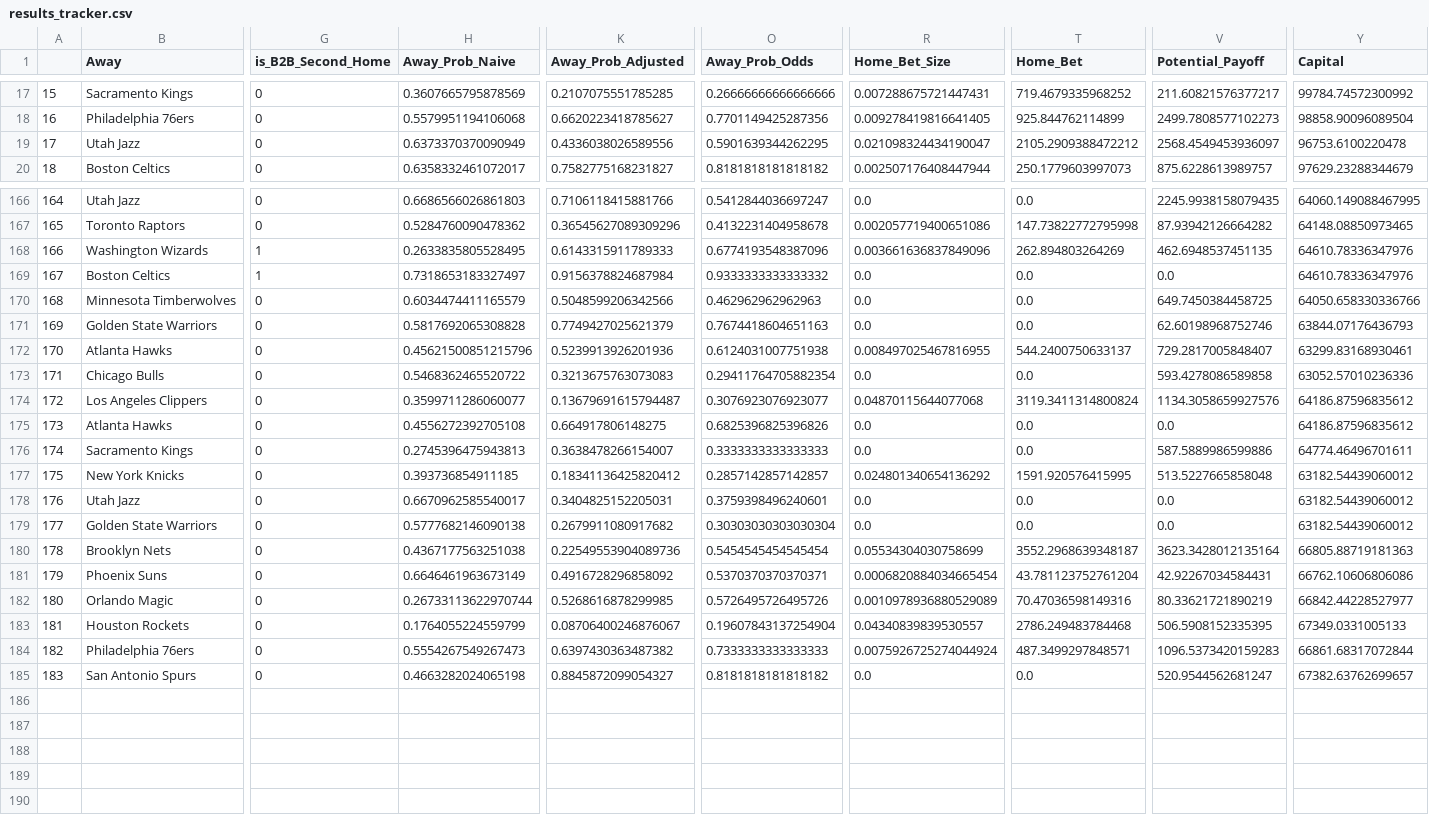
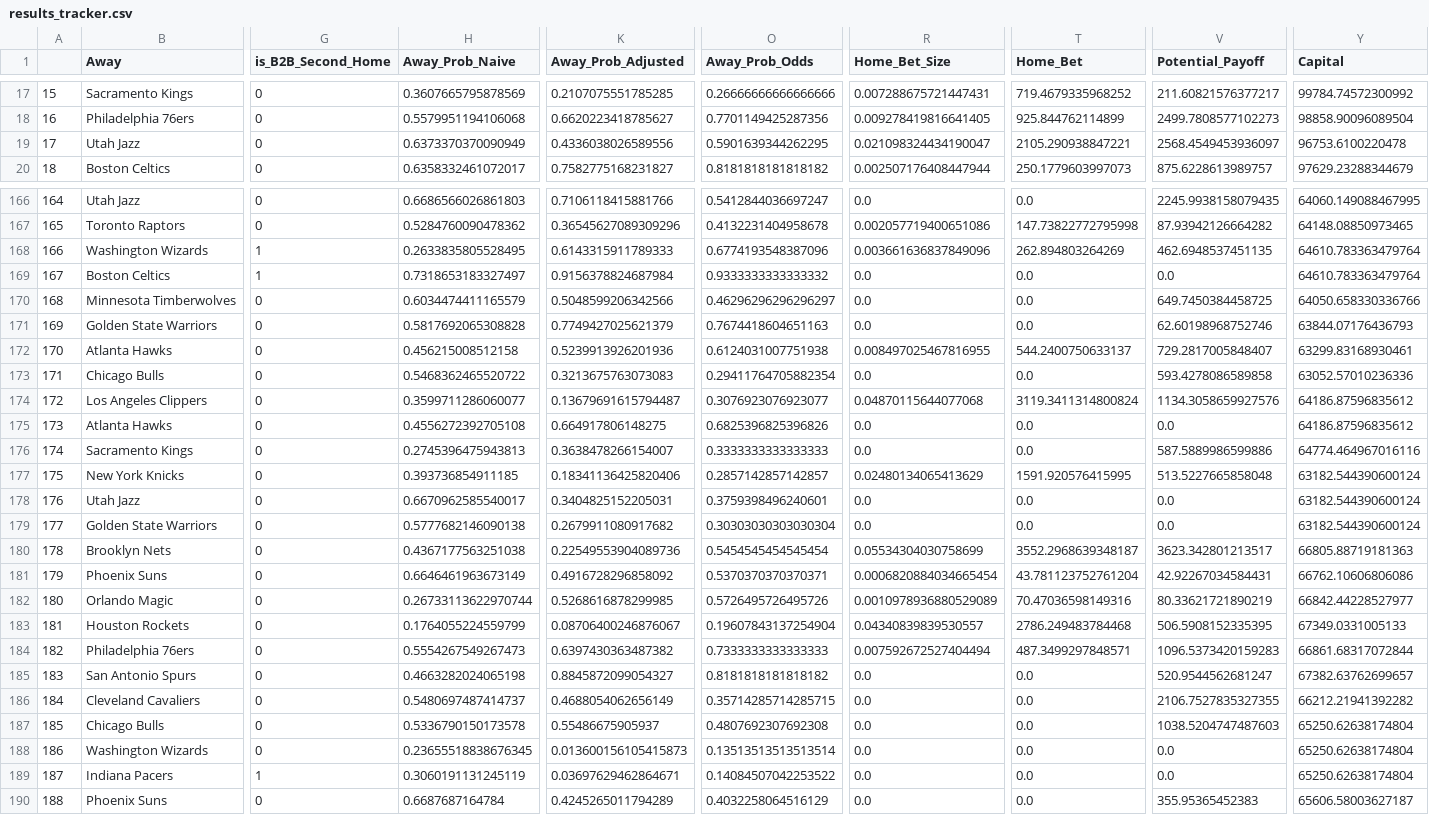
Before and after one commit to hsinger24/NBA-BETTING-V2, a CSV file: In_Season/Data/results_tracker.csv, drawn as a sheet; only a part is shown, gaps mark what is left out; rows hold the shown columns only; the diff covers the shown part only; the diff names each change by its address in the sheet, - before the commit and + after, or states it on an @@ line.

```diff
--- a/In_Season/Data/results_tracker.csv
+++ b/In_Season/Data/results_tracker.csv
-T19 (Home_Bet): 2105.2909388472212
+T19 (Home_Bet): 2105.290938847221
-Y168:Y169 (Capital): 64610.78336347976
+Y168:Y169 (Capital): 64610.783363479764
-O170 (Away_Prob_Odds): 0.462962962962963
+O170 (Away_Prob_Odds): 0.46296296296296297
-H172 (Away_Prob_Naive): 0.45621500851215796
+H172 (Away_Prob_Naive): 0.456215008512158
-Y176 (Capital): 64774.46496701611
+Y176 (Capital): 64774.464967016116
-K177 (Away_Prob_Adjusted): 0.18341136425820412
+K177 (Away_Prob_Adjusted): 0.18341136425820406
-R177 (Home_Bet_Size): 0.024801340654136292
+R177 (Home_Bet_Size): 0.02480134065413629
-Y177:Y179 (Capital): 63182.54439060012
+Y177:Y179 (Capital): 63182.544390600124
-V180 (Potential_Payoff): 3623.3428012135164
+V180 (Potential_Payoff): 3623.342801213517
-R184 (Home_Bet_Size): 0.0075926725274044924
+R184 (Home_Bet_Size): 0.007592672527404494
+row 186: 184 | Cleveland Cavaliers | 0 | 0.5480697487414737 | 0.4688054062656149 | 0.35714285714285715 | 0.0 | 0.0 | 2106.7527835327355 | 66212.21941392282
+row 187: 185 | Chicago Bulls | 0 | 0.5336790150173578 | 0.55486675905937 | 0.4807692307692308 | 0.0 | 0.0 | 1038.5204747487603 | 65250.62638174804
+row 188: 186 | Washington Wizards | 0 | 0.23655518838676345 | 0.013600156105415873 | 0.13513513513513514 | 0.0 | 0.0 | 0.0 | 65250.62638174804
+row 189: 187 | Indiana Pacers | 1 | 0.3060191131245119 | 0.03697629462864671 | 0.14084507042253522 | 0.0 | 0.0 | 0.0 | 65250.62638174804
+row 190: 188 | Phoenix Suns | 0 | 0.6687687164784 | 0.4245265011794289 | 0.4032258064516129 | 0.0 | 0.0 | 355.95365452383 | 65606.58003627187
```
Also changed, not shown: 7 edited cells elsewhere in this file, In_Season/Data/results_tracker_external.csv, In_Season/Data/todays_bets.csv, 1 other file.
